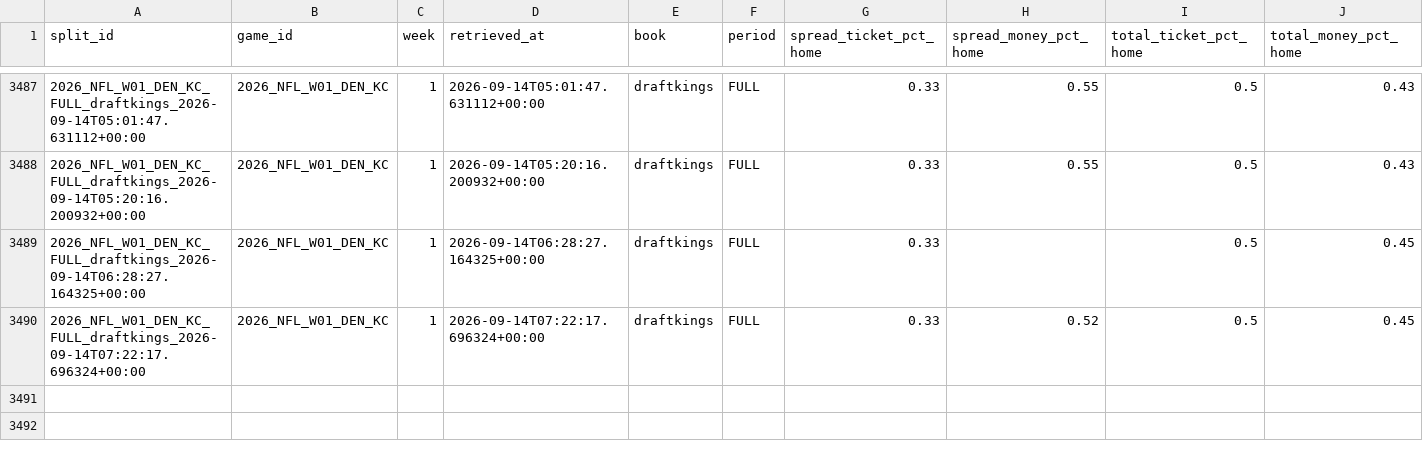
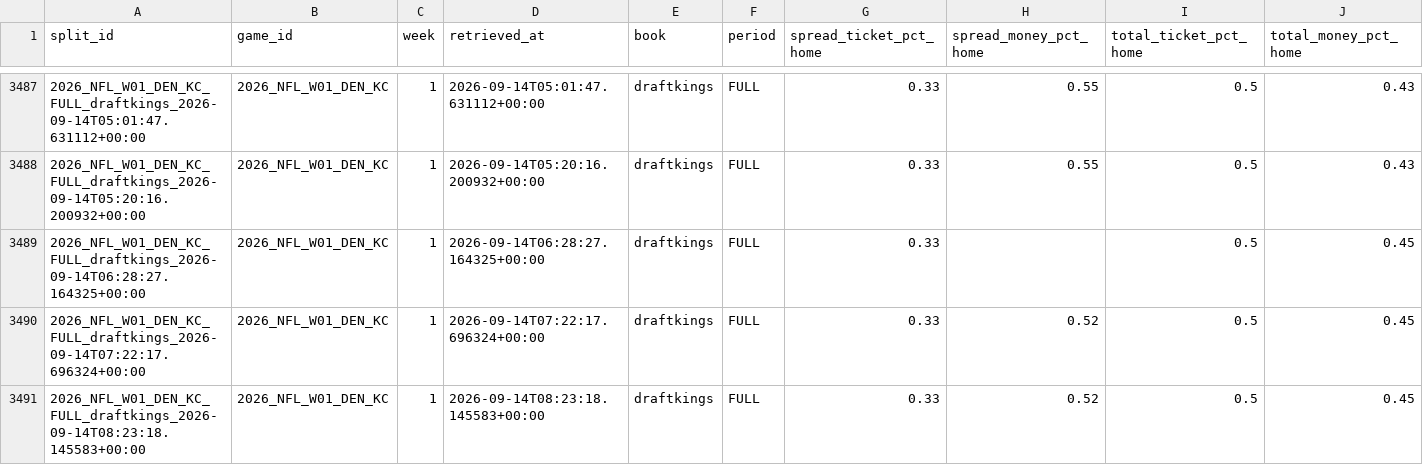
Before and after one commit to mapleleafs032/matchup-platform, a CSV file: data/tables/market/splits/NFL/2026/W01.csv, drawn as a sheet; only a part is shown, gaps mark what is left out; rows hold the shown columns only; the diff names each change by its address in the sheet, - before the commit and + after, or states it on an @@ line.

```diff
--- a/data/tables/market/splits/NFL/2026/W01.csv
+++ b/data/tables/market/splits/NFL/2026/W01.csv
+row 3491: 2026_NFL_W01_DEN_KC_FULL_draftkings_2026-09-14T08:23:18.145583+00:00 | 2026_NFL_W01_DEN_KC | 1 | 2026-09-14T08:23:18.145583+00:00 | draftkings | FULL | 0.33 | 0.52 | 0.5 | 0.45
```
Also changed, not shown: data/tables/market/splits/CFB/2026/W04.csv, data/tables/market/splits/CFB/2026/W11.csv, 17 other files.
